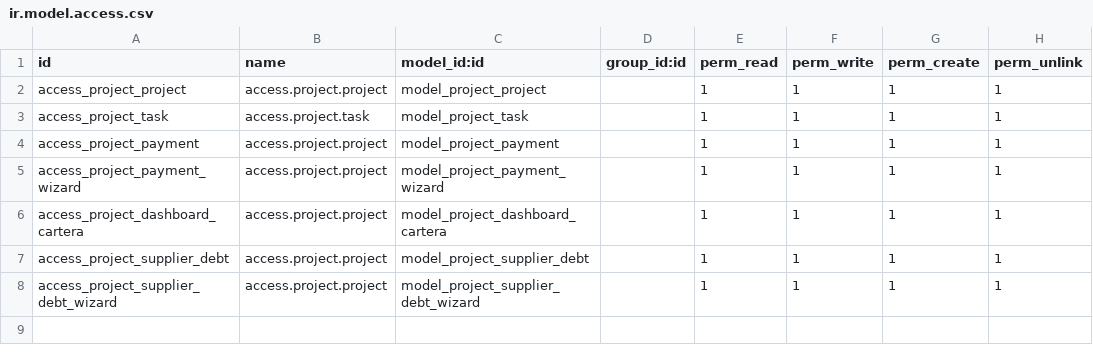
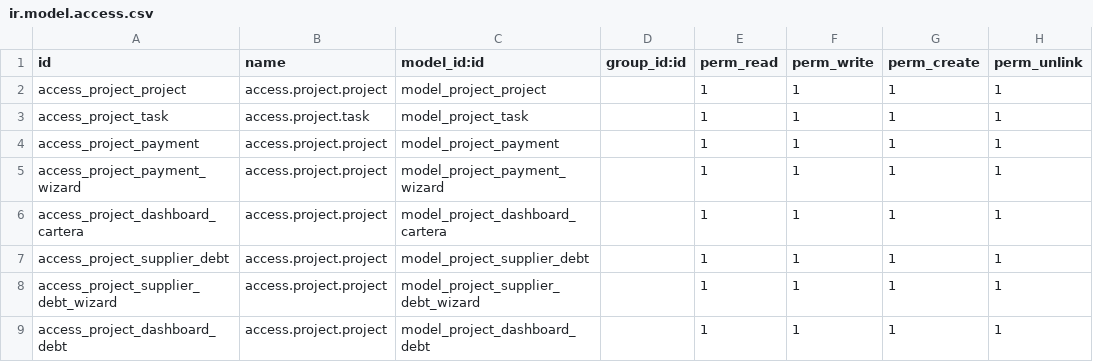
Before and after one commit to dochoau/odooDocker, a CSV file: addons/CustomizeProject/security/ir.model.access.csv, drawn as a sheet.

```diff
--- a/addons/CustomizeProject/security/ir.model.access.csv
+++ b/addons/CustomizeProject/security/ir.model.access.csv
@@ -8 +8,2 @@ access_project_supplier_debt,access.project.project,model_project_supplier_debt,
 access_project_supplier_debt_wizard,access.project.project,model_project_supplier_debt_wizard,,1,1,1,1
+access_project_dashboard_debt,access.project.project,model_project_dashboard_debt,,1,1,1,1
```
Also changed, not shown: 11 other files.
